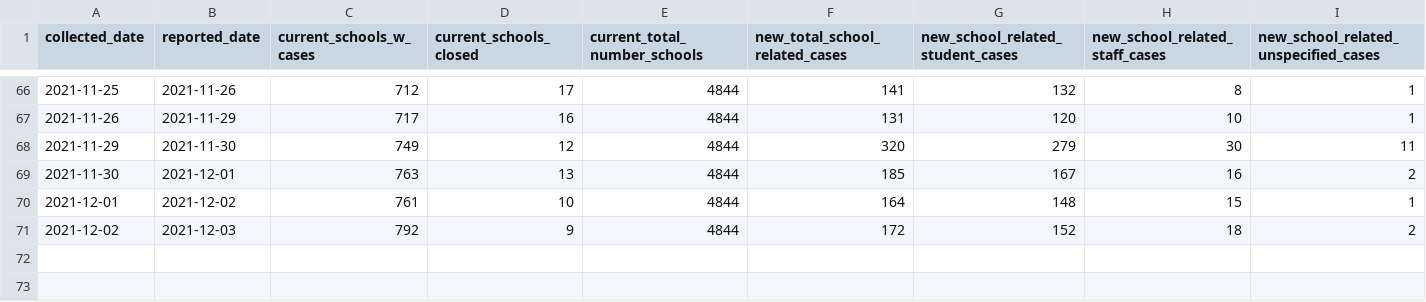
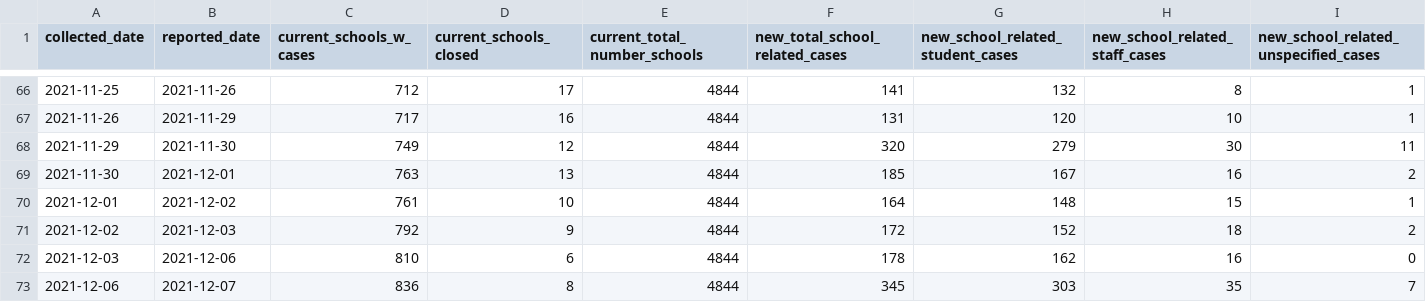
Before and after one commit to dudeandu/data-uploader-machine, a CSV file: schoolcovidsummary2021_2022.csv, drawn as a sheet; only a part is shown, gaps mark what is left out; rows hold the shown columns only; the diff names each change by its address in the sheet, - before the commit and + after, or states it on an @@ line.

Commit message:
update for today's date

```diff
--- a/schoolcovidsummary2021_2022.csv
+++ b/schoolcovidsummary2021_2022.csv
+row 72: 2021-12-03 | 2021-12-06 | 810 | 6 | 4844 | 178 | 162 | 16 | 0
+row 73: 2021-12-06 | 2021-12-07 | 836 | 8 | 4844 | 345 | 303 | 35 | 7
```
Also changed, not shown: 1 other file.
